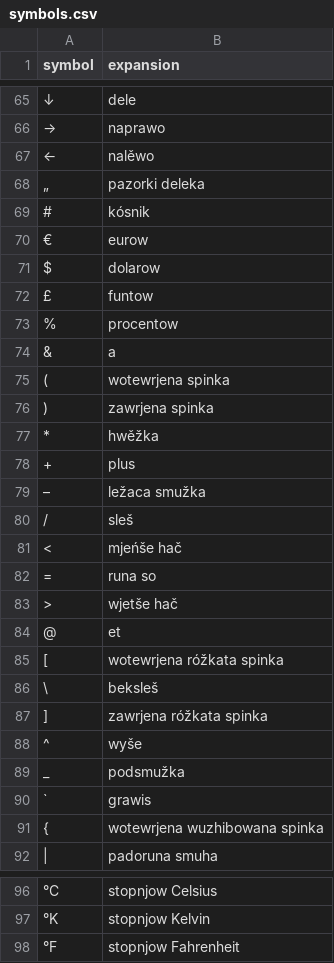
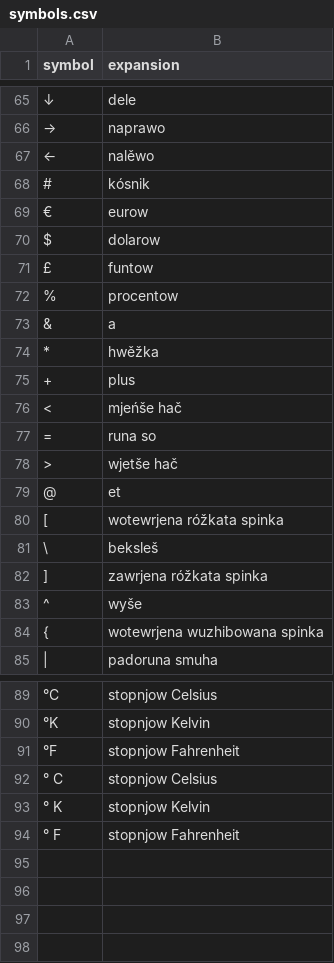
Before and after one commit to marytts/marytts-lang-hsb, a CSV file: src/main/resources/marytts/language/hsb/symbols.csv, drawn as a sheet; only a part is shown, gaps mark what is left out; removed rows and columns are numbered as before the commit, all else as after; the diff names each change by its address in the sheet, - before the commit and + after, or states it on an @@ line.

Commit message:
Update smbols: drop / - " _ ` and add ° C ° K ° F

```diff
--- a/src/main/resources/marytts/language/hsb/symbols.csv
+++ b/src/main/resources/marytts/language/hsb/symbols.csv
-row 68: „ | pazorki deleka
-row 75: ( | wotewrjena spinka
-row 76: ) | zawrjena spinka
-row 79: – | ležaca smužka
-row 80: / | sleš
-row 89: _ | podsmužka
-row 90: ` | grawis
+row 92: ° C | stopnjow Celsius
+row 93: ° K | stopnjow Kelvin
+row 94: ° F | stopnjow Fahrenheit
```
